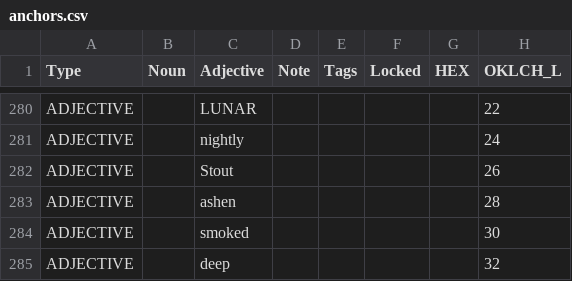
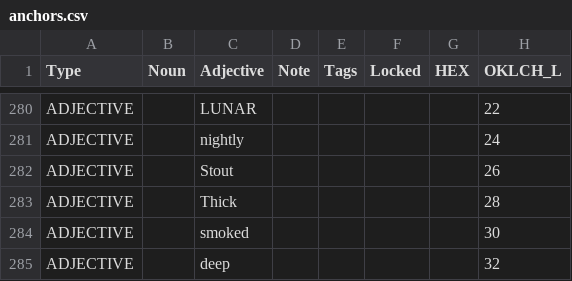
Before and after one commit to HC-SAMI/colorsamificator, a CSV file: data/anchors.csv, drawn as a sheet; only a part is shown, gaps mark what is left out; the diff covers the shown part only; the diff names each change by its address in the sheet, - before the commit and + after, or states it on an @@ line.

```diff
--- a/data/anchors.csv
+++ b/data/anchors.csv
-C283 (Adjective): ashen
+C283 (Adjective): Thick
```
Also changed, not shown: 18 edited cells elsewhere in this file.
